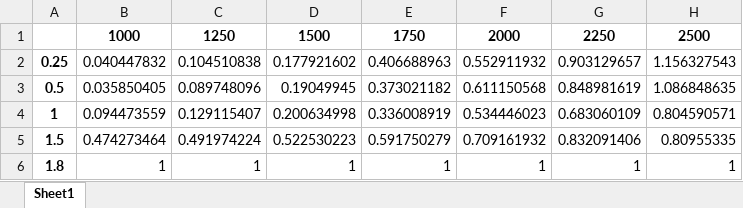
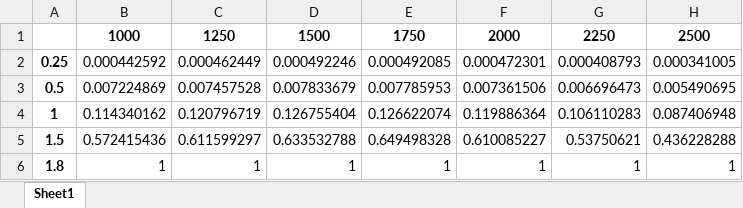
Before and after one commit to Phenomenology-group-uniandes/Leptoquarks_Searches_2023, an Excel workbook: 06_Statistical_Preparation/KFactors_by_coupling/woRHC/tau_tau.xlsx, sheet Sheet1, drawn as a sheet; only a part is shown; values as stored, in another font and other column widths than the file's, no borders; the diff covers the shown part only; the diff names each change by its address in the sheet, - before the commit and + after, or states it on an @@ line.

```diff
--- a/06_Statistical_Preparation/KFactors_by_coupling/woRHC/tau_tau.xlsx (sheet Sheet1)
+++ b/06_Statistical_Preparation/KFactors_by_coupling/woRHC/tau_tau.xlsx (sheet Sheet1)
-B2: 0.040447832
+B2: 0.000442592
-C2: 0.104510838
+C2: 0.000462449
-D2: 0.177921602
+D2: 0.000492246
-E2: 0.406688963
+E2: 0.000492085
-F2: 0.552911932
+F2: 0.000472301
-G2: 0.903129657
+G2: 0.000408793
-H2: 1.156327543
+H2: 0.000341005
-B3: 0.035850405
+B3: 0.007224869
-C3: 0.089748096
+C3: 0.007457528
-D3: 0.19049945
+D3: 0.007833679
-E3: 0.373021182
+E3: 0.007785953
-F3: 0.611150568
+F3: 0.007361506
-G3: 0.848981619
+G3: 0.006696473
-H3: 1.086848635
+H3: 0.005490695
-B4: 0.094473559
+B4: 0.114340162
-C4: 0.129115407
+C4: 0.120796719
-D4: 0.200634998
+D4: 0.126755404
-E4: 0.336008919
+E4: 0.126622074
-F4: 0.534446023
+F4: 0.119886364
-G4: 0.683060109
+G4: 0.106110283
-H4: 0.804590571
+H4: 0.087406948
-B5: 0.474273464
+B5: 0.572415436
-C5: 0.491974224
+C5: 0.611599297
-D5: 0.522530223
+D5: 0.633532788
-E5: 0.591750279
+E5: 0.649498328
-F5: 0.709161932
+F5: 0.610085227
-G5: 0.832091406
+G5: 0.53750621
-H5: 0.80955335
+H5: 0.436228288
```
Also changed, not shown: 28 edited cells elsewhere in this sheet, 06_Statistical_Preparation/KFactors_by_coupling/wRHC/Lq_Lq.xlsx, 06_Statistical_Preparation/KFactors_by_coupling/wRHC/tau_Lq.xlsx, 29 other files.
